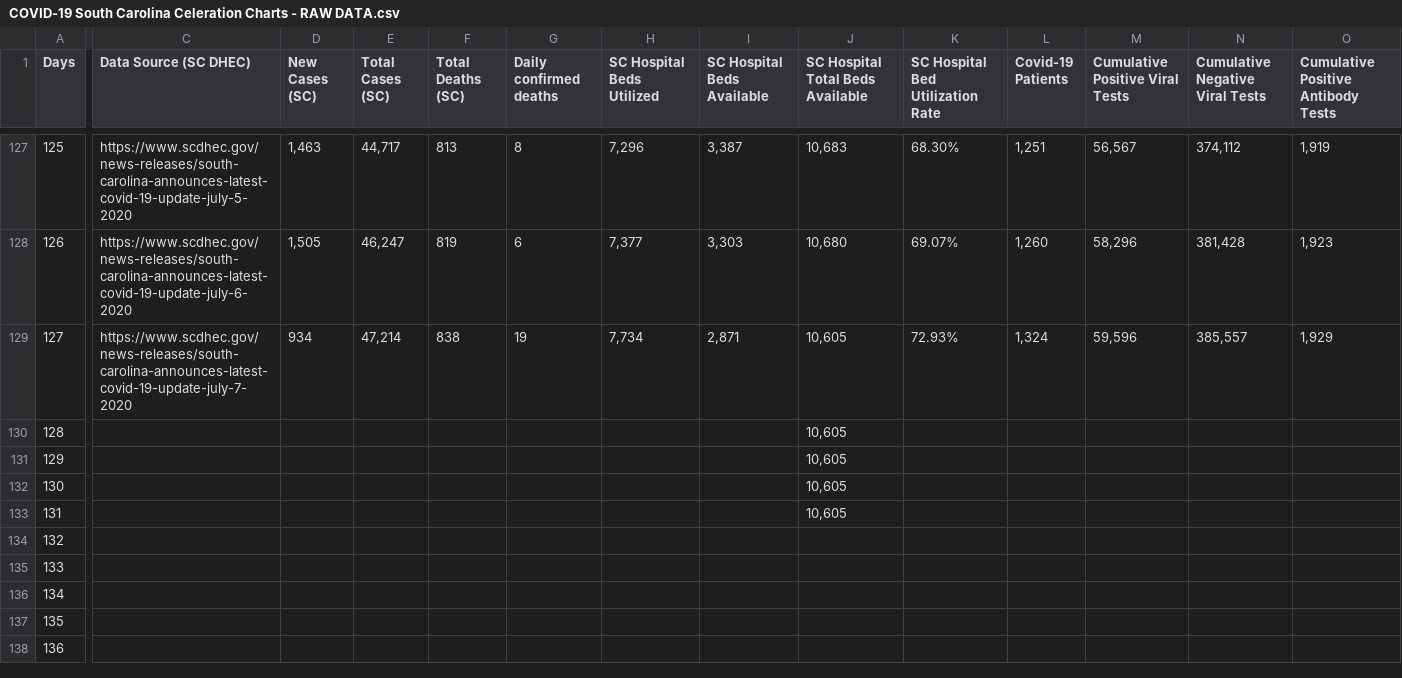
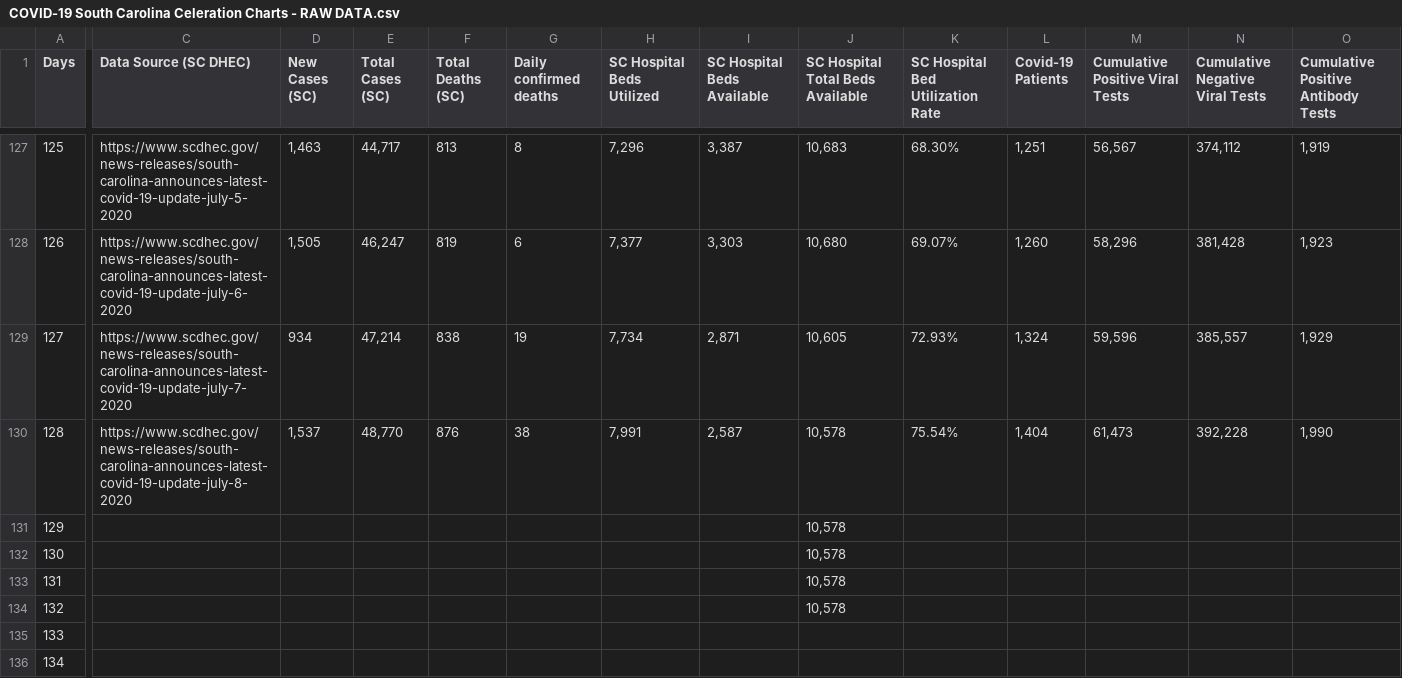
Before and after one commit to ptsouth97/COVID-19-South-Carolina, a CSV file: COVID-19 South Carolina Celeration Charts - RAW DATA.csv, drawn as a sheet; only a part is shown, gaps mark what is left out; the shorter side is filled out with more unchanged rows; the diff covers the shown part only; the diff names each change by its address in the sheet, - before the commit and + after, or states it on an @@ line.

Commit message:
updated .csv file

```diff
--- a/COVID-19 South Carolina Celeration Charts - RAW DATA.csv
+++ b/COVID-19 South Carolina Celeration Charts - RAW DATA.csv
-C130 (Data Source (SC DHEC)): (empty)
+C130 (Data Source (SC DHEC)): https://www.scdhec.gov/news-releases/south-carolina-announces-latest-covid-19-update-july-8-2020
-D130 (New Cases (SC)): (empty)
+D130 (New Cases (SC)): 1,537
-E130 (Total Cases (SC)): (empty)
+E130 (Total Cases (SC)): 48,770
-F130 (Total Deaths (SC)): (empty)
+F130 (Total Deaths (SC)): 876
-G130 (Daily confirmed deaths): (empty)
+G130 (Daily confirmed deaths): 38
-H130 (SC Hospital Beds Utilized): (empty)
+H130 (SC Hospital Beds Utilized): 7,991
-I130 (SC Hospital Beds Available): (empty)
+I130 (SC Hospital Beds Available): 2,587
-J130:J133 (SC Hospital Total Beds Available): 10,605
+J130:J133 (SC Hospital Total Beds Available): 10,578
-K130 (SC Hospital Bed Utilization Rate): (empty)
+K130 (SC Hospital Bed Utilization Rate): 75.54%
-L130 (Covid-19 Patients): (empty)
+L130 (Covid-19 Patients): 1,404
-M130 (Cumulative Positive Viral Tests): (empty)
+M130 (Cumulative Positive Viral Tests): 61,473
-N130 (Cumulative Negative Viral Tests): (empty)
+N130 (Cumulative Negative Viral Tests): 392,228
-O130: (empty)
+O130: 1,990
-J134 (SC Hospital Total Beds Available): (empty)
+J134 (SC Hospital Total Beds Available): 10,578
```
Also changed, not shown: 5 edited cells elsewhere in this file.
